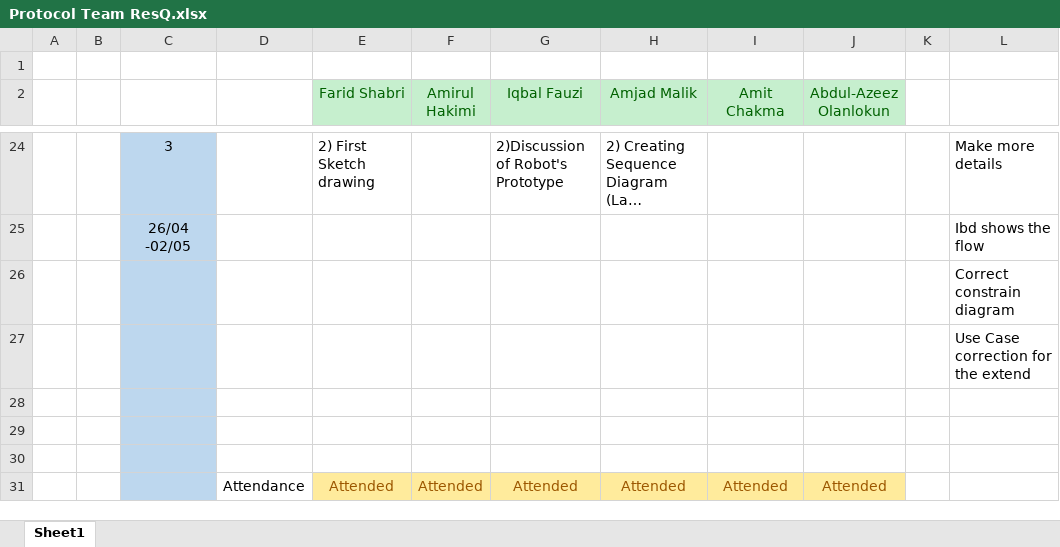
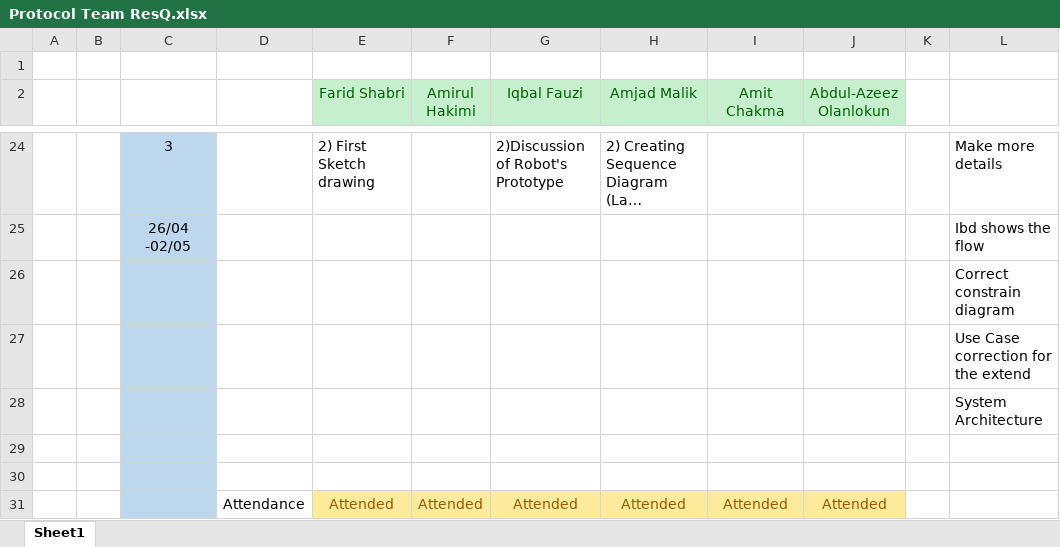
Before and after one commit to Team-Noobcoder/Prototyping, an Excel workbook: Prototyping/Protocol Team ResQ.xlsx, sheet Sheet1, drawn as a sheet; only a part is shown, gaps mark what is left out; long unchanged cells end in …; values as stored, in another font and other column widths than the file's, no borders; the diff names each change by its address in the sheet, - before the commit and + after, or states it on an @@ line.

Commit message:
Update Protocol Team ResQ.xlsx

```diff
--- a/Prototyping/Protocol Team ResQ.xlsx (sheet Sheet1)
+++ b/Prototyping/Protocol Team ResQ.xlsx (sheet Sheet1)
-L28: (empty)
+L28: System Architecture
```
